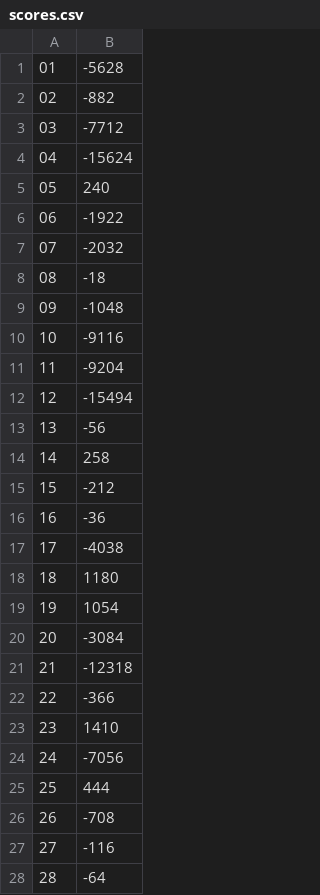
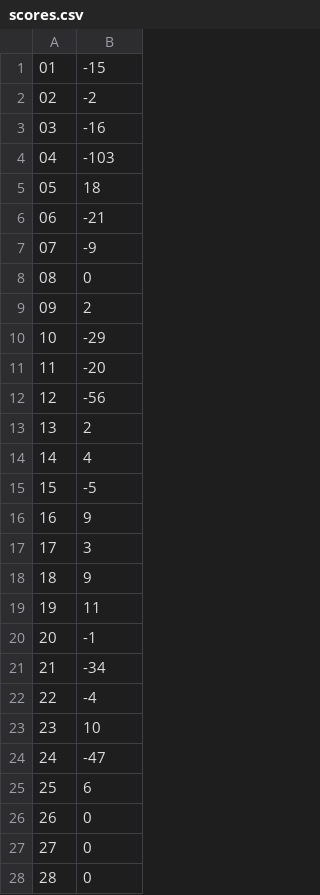
Before and after one commit to McMerrison/OCR-Project, a CSV file: TesseractAnalysis/scores.csv, drawn as a sheet; only a part is shown; the diff covers the shown part only.

```diff
--- a/TesseractAnalysis/scores.csv
+++ b/TesseractAnalysis/scores.csv
@@ -1,28 +1,28 @@
-01, -5628
-02, -882
-03, -7712
-04, -15624
-05, 240
-06, -1922
-07, -2032
-08, -18
-09, -1048
-10, -9116
-11, -9204
-12, -15494
-13, -56
-14, 258
-15, -212
-16, -36
-17, -4038
-18, 1180
-19, 1054
-20, -3084
-21, -12318
-22, -366
-23, 1410
-24, -7056
-25, 444
-26, -708
-27, -116
-28, -64
+01, -15
+02, -2
+03, -16
+04, -103
+05, 18
+06, -21
+07, -9
+08, 0
+09, 2
+10, -29
+11, -20
+12, -56
+13, 2
+14, 4
+15, -5
+16, 9
+17, 3
+18, 9
+19, 11
+20, -1
+21, -34
+22, -4
+23, 10
+24, -47
+25, 6
+26, 0
+27, 0
+28, 0
```
Also changed, not shown: 15 edited cells elsewhere in this file, 45 other files.
